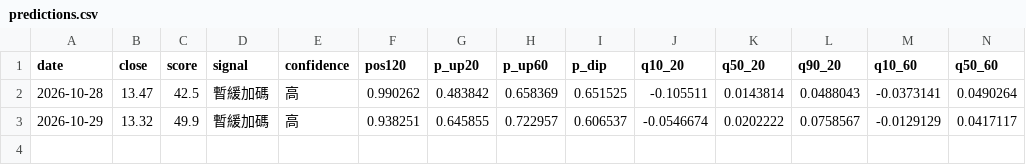
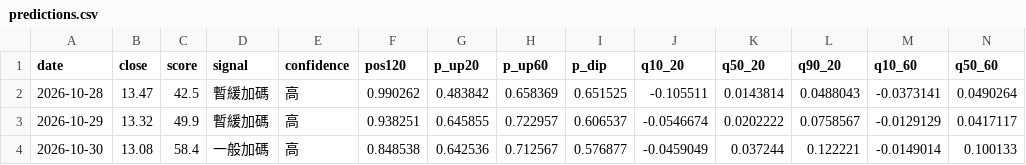
Before and after one commit to SimonNien2004/Stock00940, a CSV file: data/predictions.csv, drawn as a sheet; only a part is shown; rows hold the shown columns only; the diff names each change by its address in the sheet, - before the commit and + after, or states it on an @@ line.

```diff
--- a/data/predictions.csv
+++ b/data/predictions.csv
+row 4: 2026-10-30 | 13.08 | 58.4 | 一般加碼 | 高 | 0.848538 | 0.642536 | 0.712567 | 0.576877 | -0.0459049 | 0.037244 | 0.122221 | -0.0149014 | 0.100133
```
Also changed, not shown: data/raw/inst.csv, data/raw/price.csv, 6 other files.
